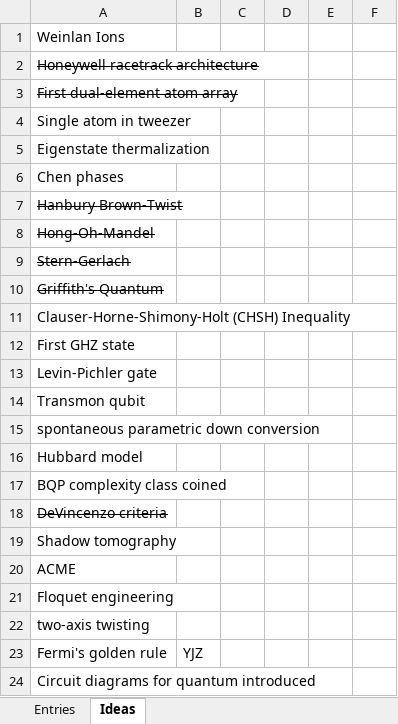
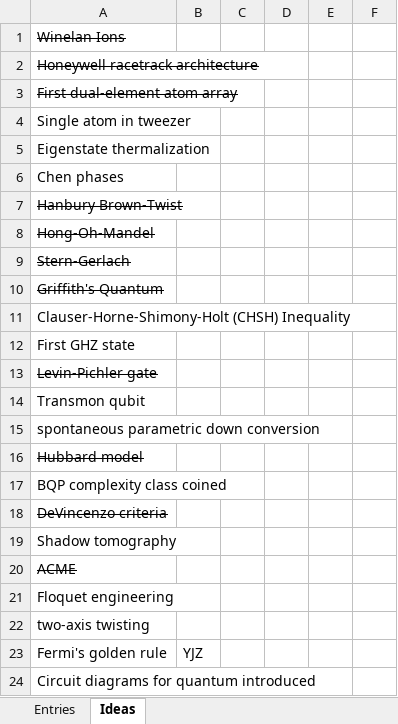
Before and after one commit to yzhuj/yzhuj.github.io, an Excel workbook: quantum shorts 2025/database.xlsx, sheet Ideas, drawn as a sheet; only a part is shown; values as stored, in another font and other column widths than the file's, no borders; charts and pictures not drawn; the diff covers the shown part only; the diff names each change by its address in the sheet, - before the commit and + after, or states it on an @@ line.

```diff
--- a/quantum shorts 2025/database.xlsx (sheet Ideas)
+++ b/quantum shorts 2025/database.xlsx (sheet Ideas)
-A1: Weinlan Ions
+A1: Winelan Ions
-A1 strikethrough: off
+A1 strikethrough: on
-A13 strikethrough: off
+A13 strikethrough: on
-A16 strikethrough: off
+A16 strikethrough: on
-A20 strikethrough: off
+A20 strikethrough: on
```
Also changed, not shown: 14 added rows and cell formats elsewhere in this sheet, sheet Entries, charts or pictures, 2 other files.
